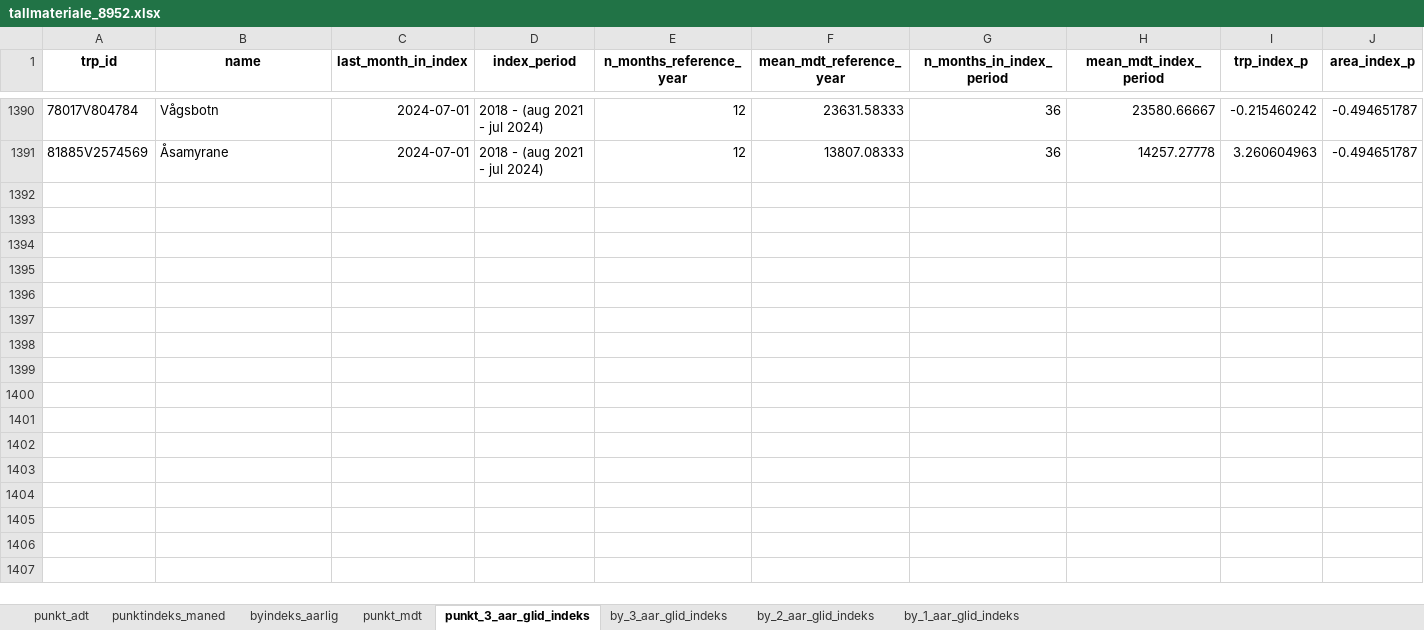
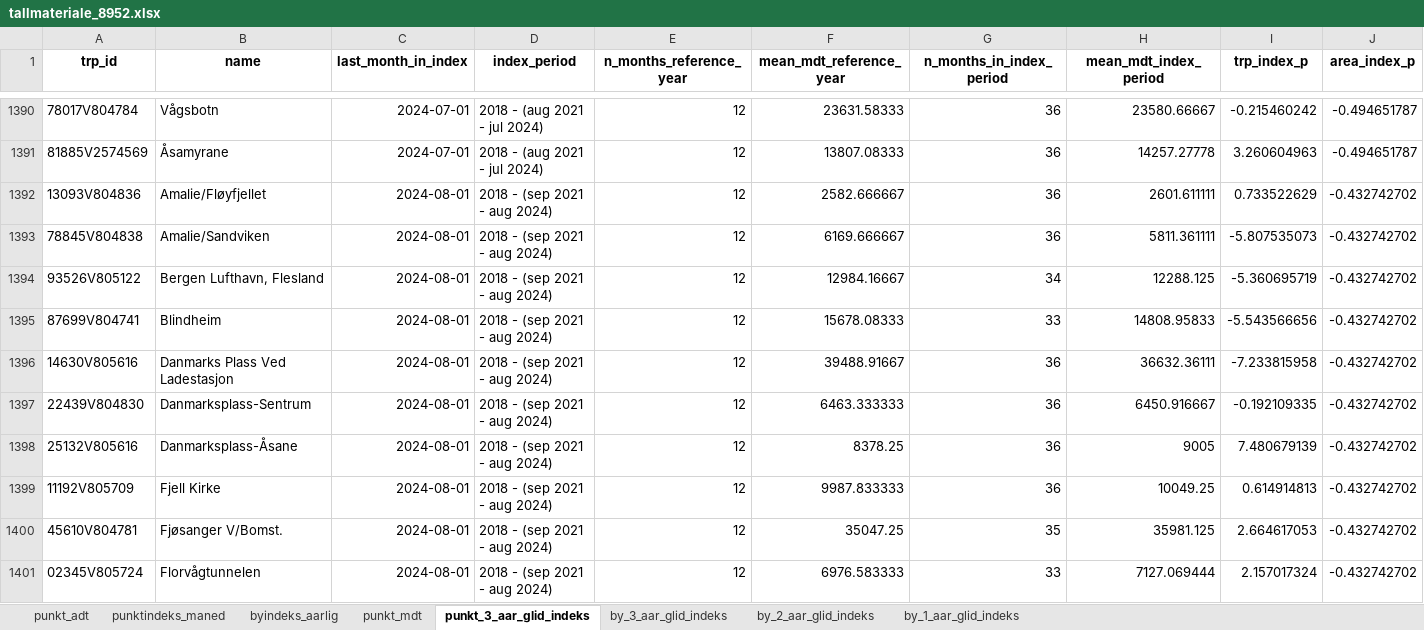
Before and after one commit to snohan/byindeks, an Excel workbook: data_indexpoints_tidy/tallmateriale_8952.xlsx, sheet punkt_3_aar_glid_indeks, drawn as a sheet; only a part is shown, gaps mark what is left out; values as stored, in another font and other column widths than the file's, no borders; the diff covers the shown part only; the diff names each change by its address in the sheet, - before the commit and + after, or states it on an @@ line.

```diff
--- a/data_indexpoints_tidy/tallmateriale_8952.xlsx (sheet punkt_3_aar_glid_indeks)
+++ b/data_indexpoints_tidy/tallmateriale_8952.xlsx (sheet punkt_3_aar_glid_indeks)
+row 1392: 13093V804836 | Amalie/Fløyfjellet | 2024-08-01 | 2018 - (sep 2021 - aug 2024) | 12 | 2582.666667 | 36 | 2601.611111 | 0.733522629 | -0.432742702
+row 1393: 78845V804838 | Amalie/Sandviken | 2024-08-01 | 2018 - (sep 2021 - aug 2024) | 12 | 6169.666667 | 36 | 5811.361111 | -5.807535073 | -0.432742702
+row 1394: 93526V805122 | Bergen Lufthavn, Flesland | 2024-08-01 | 2018 - (sep 2021 - aug 2024) | 12 | 12984.16667 | 34 | 12288.125 | -5.360695719 | -0.432742702
+row 1395: 87699V804741 | Blindheim | 2024-08-01 | 2018 - (sep 2021 - aug 2024) | 12 | 15678.08333 | 33 | 14808.95833 | -5.543566656 | -0.432742702
+row 1396: 14630V805616 | Danmarks Plass Ved Ladestasjon | 2024-08-01 | 2018 - (sep 2021 - aug 2024) | 12 | 39488.91667 | 36 | 36632.36111 | -7.233815958 | -0.432742702
+row 1397: 22439V804830 | Danmarksplass-Sentrum | 2024-08-01 | 2018 - (sep 2021 - aug 2024) | 12 | 6463.333333 | 36 | 6450.916667 | -0.192109335 | -0.432742702
+row 1398: 25132V805616 | Danmarksplass-Åsane | 2024-08-01 | 2018 - (sep 2021 - aug 2024) | 12 | 8378.25 | 36 | 9005 | 7.480679139 | -0.432742702
+row 1399: 11192V805709 | Fjell Kirke | 2024-08-01 | 2018 - (sep 2021 - aug 2024) | 12 | 9987.833333 | 36 | 10049.25 | 0.614914813 | -0.432742702
+row 1400: 45610V804781 | Fjøsanger V/Bomst. | 2024-08-01 | 2018 - (sep 2021 - aug 2024) | 12 | 35047.25 | 35 | 35981.125 | 2.664617053 | -0.432742702
+row 1401: 02345V805724 | Florvågtunnelen | 2024-08-01 | 2018 - (sep 2021 - aug 2024) | 12 | 6976.583333 | 33 | 7127.069444 | 2.157017324 | -0.432742702
```
Also changed, not shown: 27 added rows elsewhere in this sheet, sheet punkt_mdt, sheet punktindeks_maned, sheet by_2_aar_glid_indeks, sheet by_1_aar_glid_indeks, sheet by_3_aar_glid_indeks, sheet byindeks_aarlig, data_indexpoints_tidy/tallmateriale_960.xlsx, 7 other files.
